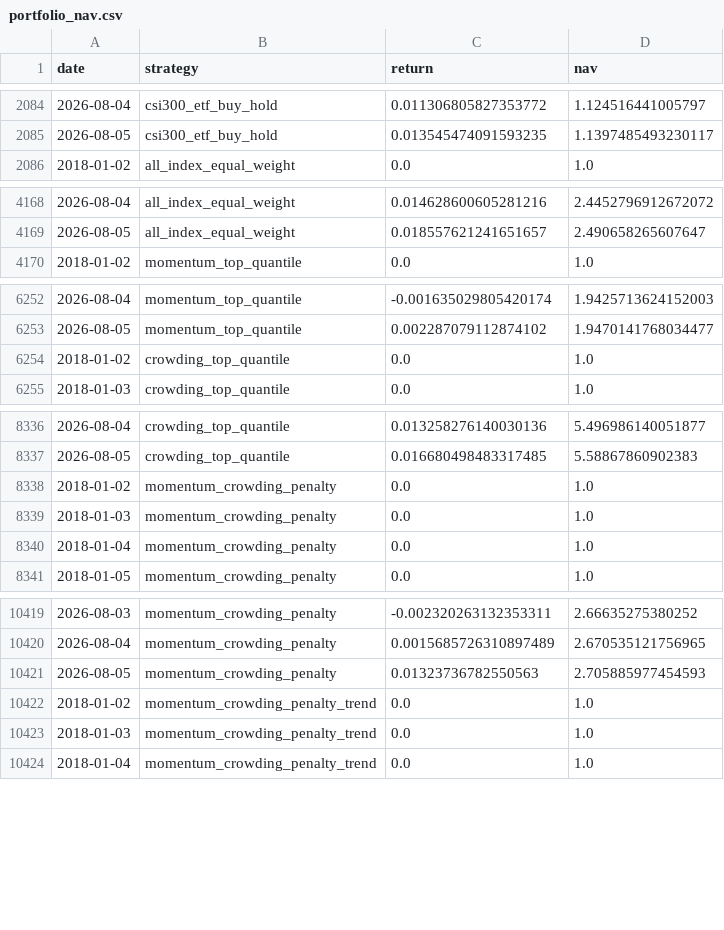
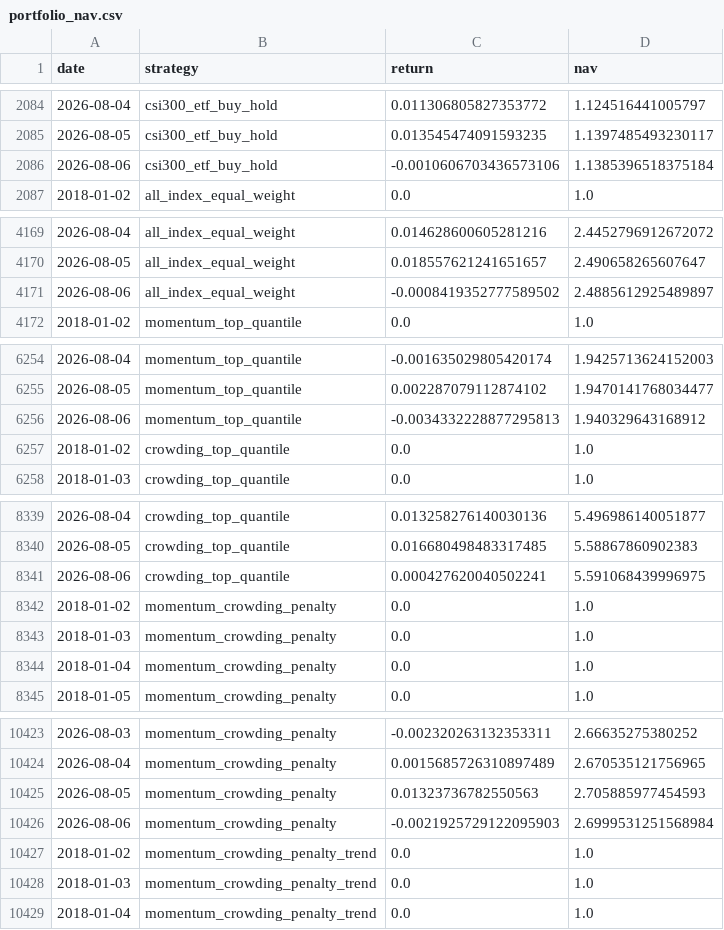
Before and after one commit to ericxuzhesheng/Trading-Crowding-Momentum-Strategy, a CSV file: outputs/tables/portfolio_nav.csv, drawn as a sheet; only a part is shown, gaps mark what is left out; the diff covers the shown part only; the diff names each change by its address in the sheet, - before the commit and + after, or states it on an @@ line.

```diff
--- a/outputs/tables/portfolio_nav.csv
+++ b/outputs/tables/portfolio_nav.csv
+row 2086: 2026-08-06 | csi300_etf_buy_hold | -0.0010606703436573106 | 1.1385396518375184
+row 4171: 2026-08-06 | all_index_equal_weight | -0.0008419352777589502 | 2.4885612925489897
+row 6256: 2026-08-06 | momentum_top_quantile | -0.0034332228877295813 | 1.940329643168912
+row 8341: 2026-08-06 | crowding_top_quantile | 0.000427620040502241 | 5.591068439996975
+row 10426: 2026-08-06 | momentum_crowding_penalty | -0.0021925729122095903 | 2.6999531251568984
```
Also changed, not shown: 1 added row elsewhere in this file, outputs/tables/factor_ic.csv, outputs/tables/monthly_returns.csv, 10 other files.
